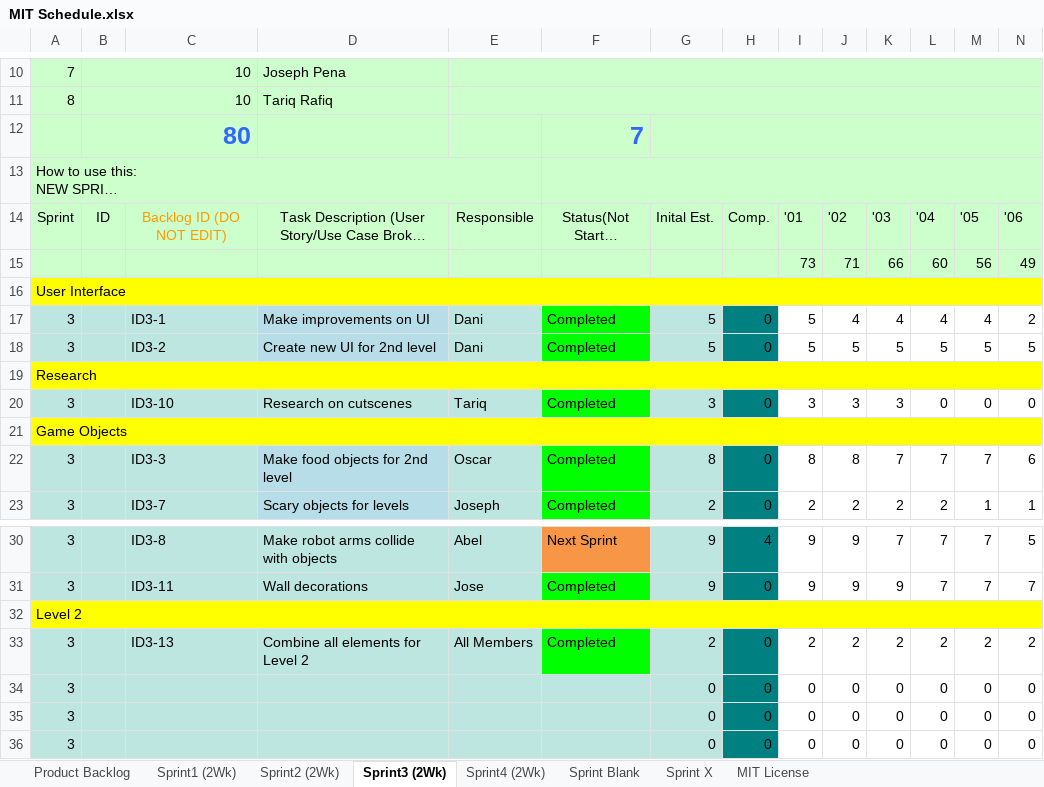
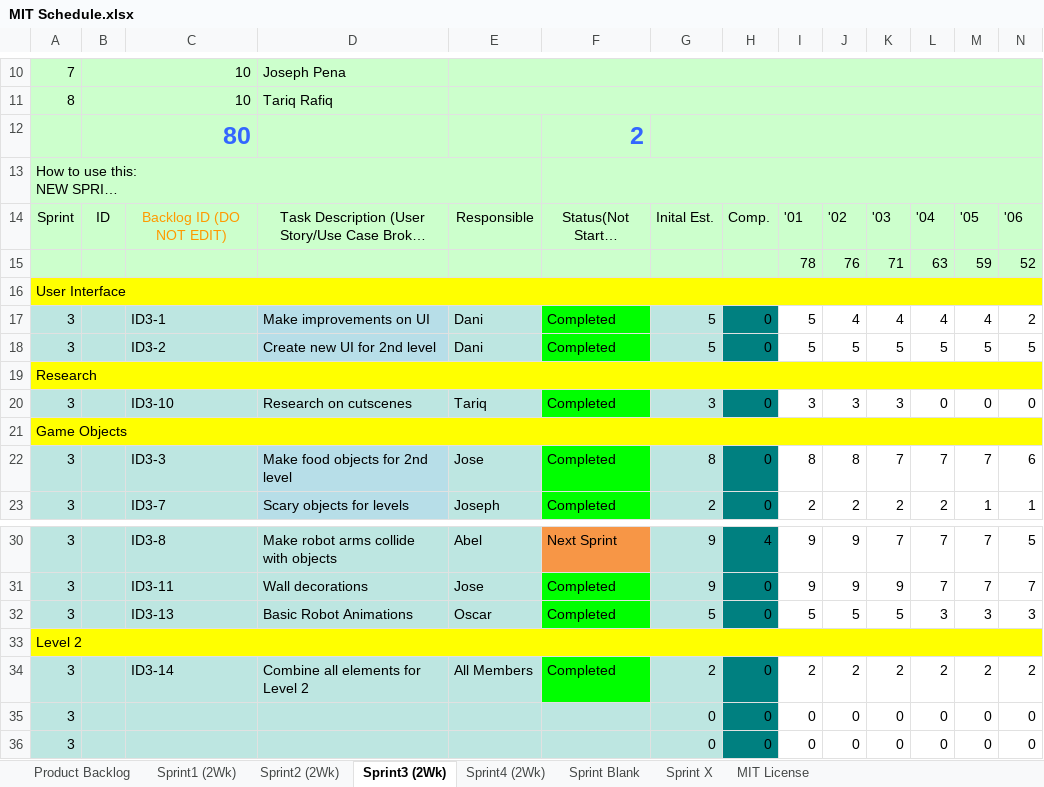
Before and after one commit to eledezma/CodeEscape, an Excel workbook: docs/MIT Schedule.xlsx, sheet Sprint3 (2Wk), drawn as a sheet; only a part is shown, gaps mark what is left out; the shorter side is filled out with more unchanged rows; long unchanged cells end in …; values as stored, in another font and other column widths than the file's, no borders; charts and pictures not drawn; removed rows and columns are numbered as before the commit, all else as after; rows hold the shown columns only; the diff names each change by its address in the sheet, - before the commit and + after, or states it on an @@ line.

```diff
--- a/docs/MIT Schedule.xlsx (sheet Sprint3 (2Wk))
+++ b/docs/MIT Schedule.xlsx (sheet Sprint3 (2Wk))
-F12: 7
+F12: 2
-row 15:  |  |  |  |  |  |  |  | 73 | 71 | 66 | 60 | 56 | 49
+row 15:  |  |  |  |  |  |  |  | 78 | 76 | 71 | 63 | 59 | 52
-E22: Oscar
+E22: Jose
+row 32: 3 |  | ID3-13 | Basic Robot Animations | Oscar | Completed | 5 | 0 | 5 | 5 | 5 | 3 | 3 | 3
-C34: ID3-13
+C34: ID3-14
```
Also changed, not shown: sheet Sprint2 (2Wk), sheet Product Backlog, sheet Sprint4 (2Wk), formulas that keep their value, charts or pictures, 3 other files.
